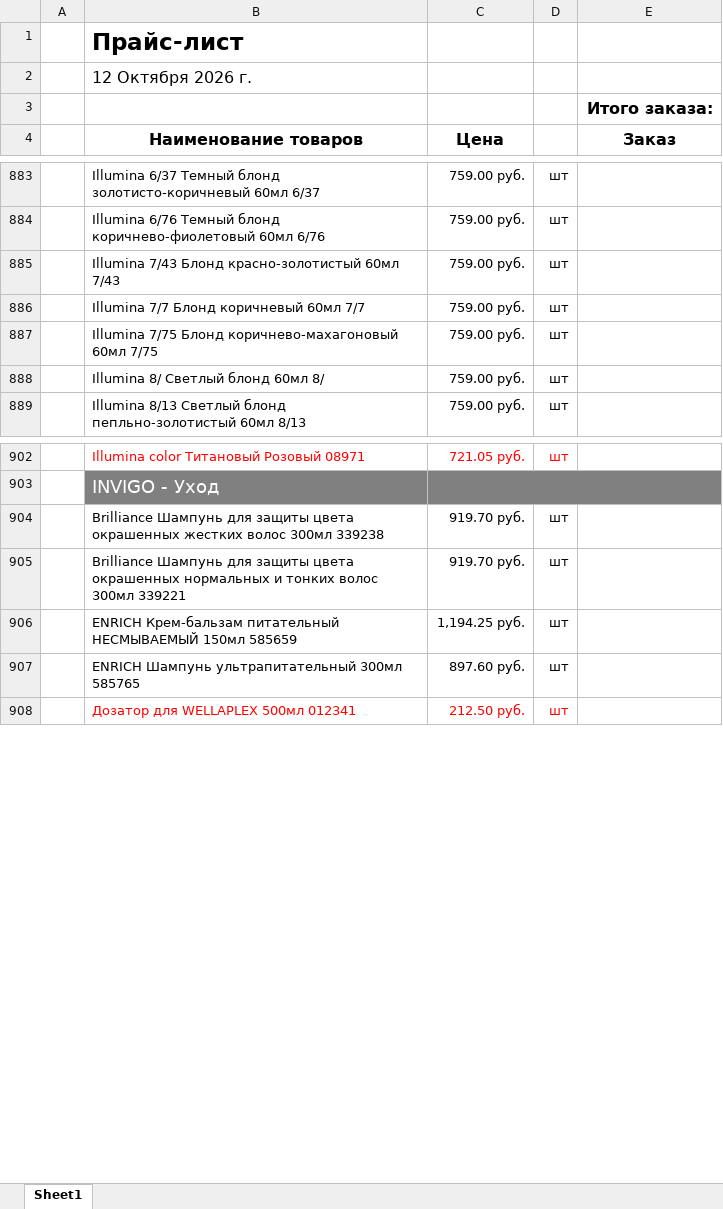
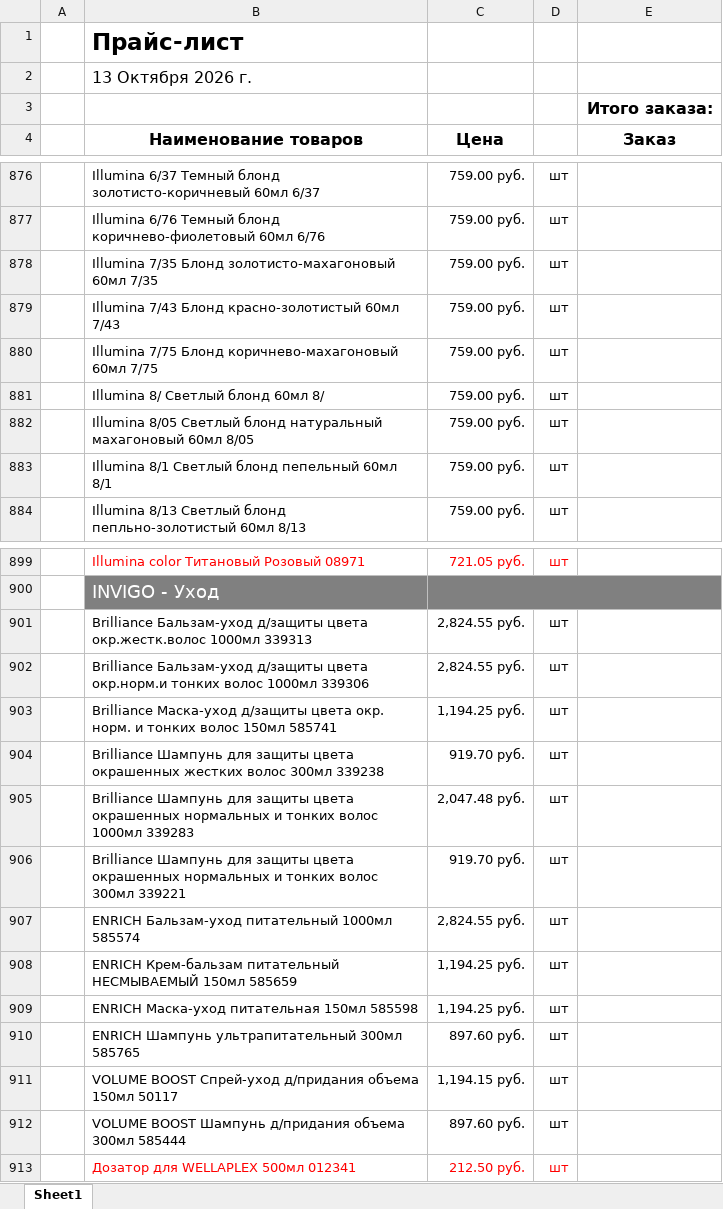
Before and after one commit to aiodoggmd/zilma-site, an Excel workbook: public/prices/price-current.xlsx, sheet Sheet1, drawn as a sheet; only a part is shown, gaps mark what is left out; values as stored, in another font and other column widths than the file's, no borders; removed rows and columns are numbered as before the commit, all else as after; the diff covers the shown part only; the diff names each change by its address in the sheet, - before the commit and + after, or states it on an @@ line.

```diff
--- a/public/prices/price-current.xlsx (sheet Sheet1)
+++ b/public/prices/price-current.xlsx (sheet Sheet1)
-B2 (Наименование товаров): 12 Октября 2026 г.
+B2 (Наименование товаров): 13 Октября 2026 г.
+row 878:  | Illumina 7/35 Блонд золотисто-махагоновый 60мл 7/35 | 759.00 руб. | шт
-row 886:  | Illumina 7/7 Блонд коричневый 60мл 7/7 | 759.00 руб. | шт
+row 882:  | Illumina 8/05 Светлый блонд натуральный махагоновый 60мл 8/05 | 759.00 руб. | шт
+row 883:  | Illumina 8/1 Светлый блонд пепельный 60мл 8/1 | 759.00 руб. | шт
+row 901:  | Brilliance Бальзам-уход д/защиты цвета окр.жестк.волос 1000мл 339313 | 2,824.55 руб. | шт
+row 902:  | Brilliance Бальзам-уход д/защиты цвета окр.норм.и тонких волос 1000мл 339306 | 2,824.55 руб. | шт
+row 903:  | Brilliance Маска-уход д/защиты цвета окр. норм. и тонких волос 150мл 585741 | 1,194.25 руб. | шт
+row 905:  | Brilliance Шампунь для защиты цвета окрашенных нормальных и тонких волос 1000мл 339283 | 2,047.48 руб. | шт
+row 907:  | ENRICH Бальзам-уход питательный 1000мл 585574 | 2,824.55 руб. | шт
+row 909:  | ENRICH Маска-уход питательная 150мл 585598 | 1,194.25 руб. | шт
+row 911:  | VOLUME BOOST Спрей-уход д/придания объема 150мл 50117 | 1,194.15 руб. | шт
+row 912:  | VOLUME BOOST Шампунь д/придания объема 300мл 585444 | 897.60 руб. | шт
```
Also changed, not shown: 8 added rows, 19 removed rows, 2 edited cells and cell formats elsewhere in this sheet, hidden cells, 11 other files.
